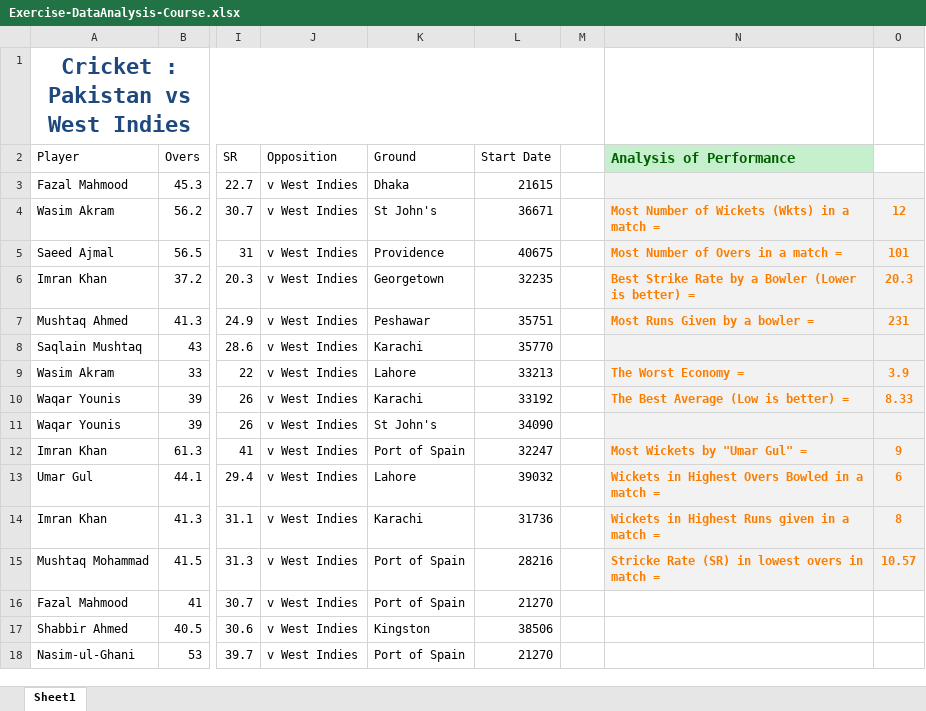
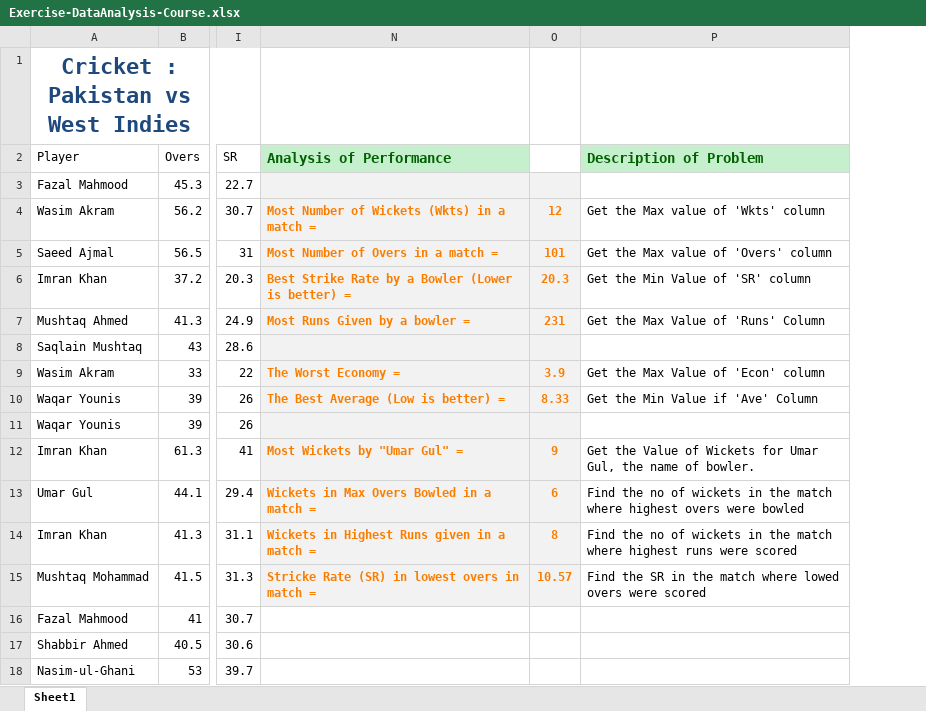
Before and after one commit to N0DE/datasciencecoursera, an Excel workbook: Exercise-DataAnalysis-Course.xlsx, sheet Sheet1, drawn as a sheet; only a part is shown, gaps mark what is left out; values as stored, in another font and other column widths than the file's, no borders; charts and pictures not drawn; removed rows and columns are numbered as before the commit, all else as after; the diff names each change by its address in the sheet, - before the commit and + after, or states it on an @@ line.

Commit message:
Update the instructions

```diff
--- a/Exercise-DataAnalysis-Course.xlsx (sheet Sheet1)
+++ b/Exercise-DataAnalysis-Course.xlsx (sheet Sheet1)
@@ column J (Opposition) hidden, rows 3-18: all v West Indies @@
@@ column K (Ground) hidden, rows 3-18: Dhaka | St John's | Providence | Georgetown | Peshawar | Karachi | Lahore | Karachi | St John's | Port of Spain | Lahore | Karachi | Port of Spain | Port of Spain | Kingston | Port of Spain @@
@@ column L (Start Date) hidden, rows 3-18: 21615 | 36671 | 40675 | 32235 | 35751 | 35770 | 33213 | 33192 | 34090 | 32247 | 39032 | 31736 | 28216 | 21270 | 38506 | 21270 @@
@@ column M hidden, empty @@
+column P (Description of Problem), rows 4-15: Get the Max value of 'Wkts' column | Get the Max value of 'Overs' column | Get the Min Value of 'SR' column | Get the Max Value of 'Runs' Column |  | Get the Max Value of 'Econ' column | Get the Min Value if 'Ave' Column |  | Get the Value of Wickets for Umar Gul, the name of bowler. | Find the no of wickets in the match where highest overs were bowled | Find the no of wickets in the match where highest runs were scored | Find the SR in the match where lowed overs were scored
-N13 (Analysis of Performance): Wickets in Highest Overs Bowled in a match =
+N13 (Analysis of Performance): Wickets in Max Overs Bowled in a match =
```
Also changed, not shown: charts or pictures.
